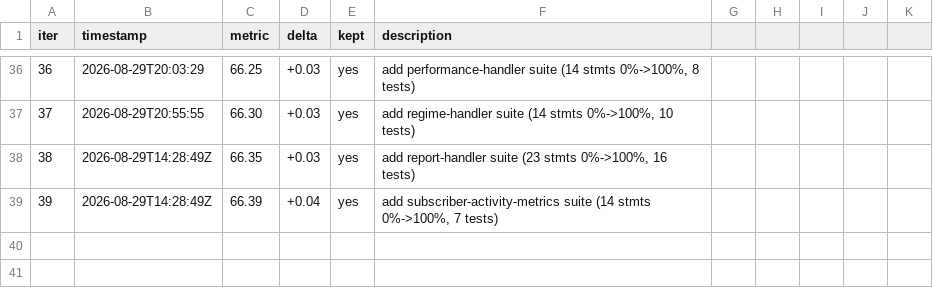
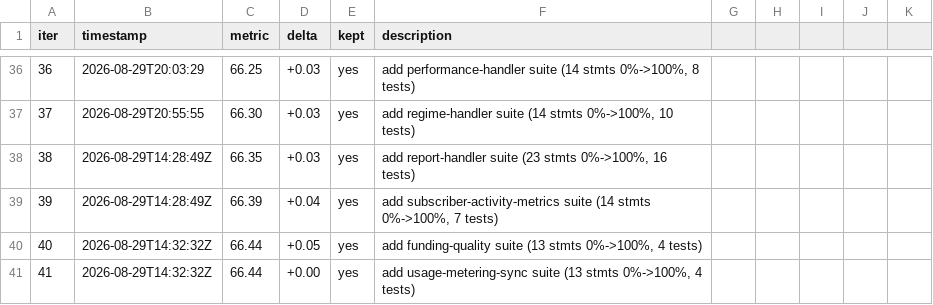
Before and after one commit to minhlongs/algo-trader, a TSV file: loop-results.tsv, drawn as a sheet; only a part is shown, gaps mark what is left out.

Commit message:
test: add usage-metering-sync suite (13 stmts 0%->100%, 4 tests)

```diff
--- a/loop-results.tsv
+++ b/loop-results.tsv
@@ -39 +39,3 @@ iter	timestamp	metric	delta	kept	description
 39	2026-08-29T14:28:49Z	66.39	+0.04	yes	add subscriber-activity-metrics suite (14 stmts 0%->100%, 7 tests)
+40	2026-08-29T14:32:32Z	66.44	+0.05	yes	add funding-quality suite (13 stmts 0%->100%, 4 tests)
+41	2026-08-29T14:32:32Z	66.44	+0.00	yes	add usage-metering-sync suite (13 stmts 0%->100%, 4 tests)
```
Also changed, not shown: 1 other file.
